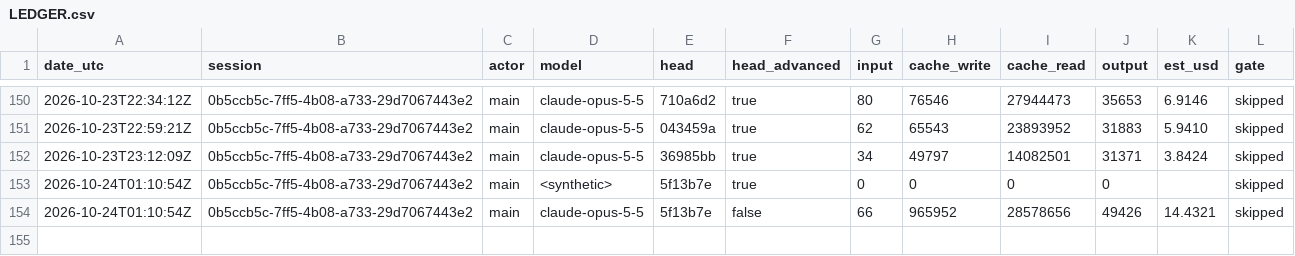
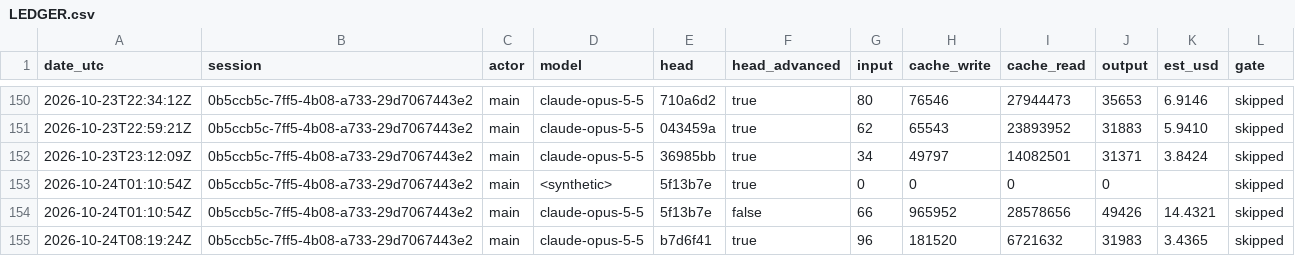
Before and after one commit to PhilipThomas6w/vlms, a CSV file: docs/harness/LEDGER.csv, drawn as a sheet; only a part is shown, gaps mark what is left out; the diff names each change by its address in the sheet, - before the commit and + after, or states it on an @@ line.

Commit message:
Record Philip's answers: maintainer secures the data, chapters own what they enter, no incident reports or DBS certificates stored; register marks present or absent; at risk after two absences in a row; banner wholly the foliate header

```diff
--- a/docs/harness/LEDGER.csv
+++ b/docs/harness/LEDGER.csv
+row 155: 2026-10-24T08:19:24Z | 0b5ccb5c-7ff5-4b08-a733-29d7067443e2 | main | claude-opus-5-5 | b7d6f41 | true | 96 | 181520 | 6721632 | 31983 | 3.4365 | skipped
```
Also changed, not shown: 3 other files.
